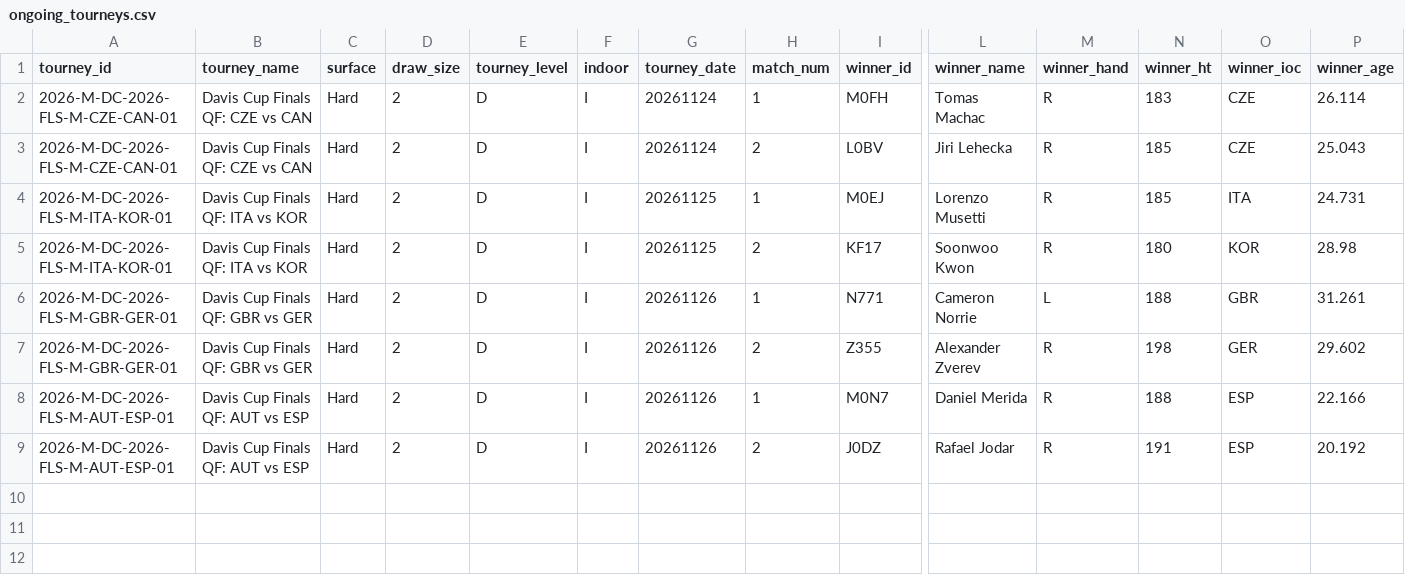
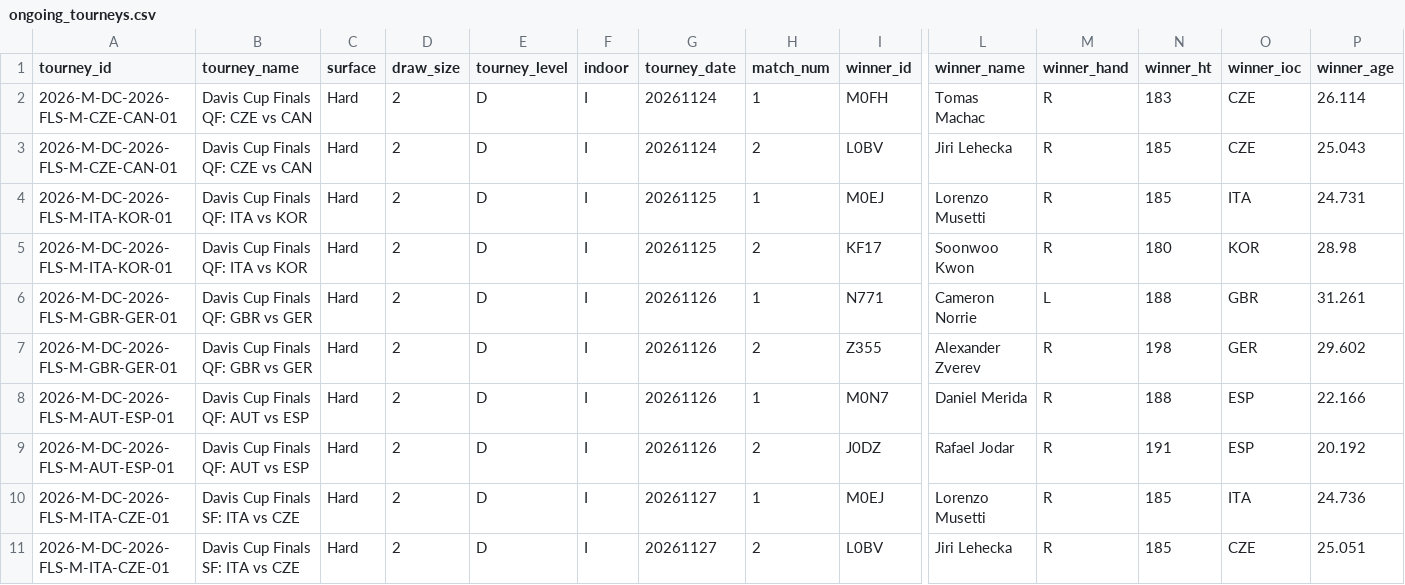
Before and after one commit to gmalbert/tennis-predictions, a CSV file: tml-data/ongoing_tourneys.csv, drawn as a sheet; only a part is shown, gaps mark what is left out; rows hold the shown columns only; the diff names each change by its address in the sheet, - before the commit and + after, or states it on an @@ line.

```diff
--- a/tml-data/ongoing_tourneys.csv
+++ b/tml-data/ongoing_tourneys.csv
+row 10: 2026-M-DC-2026-FLS-M-ITA-CZE-01 | Davis Cup Finals SF: ITA vs CZE | Hard | 2 | D | I | 20261127 | 1 | M0EJ | Lorenzo Musetti | R | 185 | ITA | 24.736
+row 11: 2026-M-DC-2026-FLS-M-ITA-CZE-01 | Davis Cup Finals SF: ITA vs CZE | Hard | 2 | D | I | 20261127 | 2 | L0BV | Jiri Lehecka | R | 185 | CZE | 25.051
```
Also changed, not shown: 3 other files.
